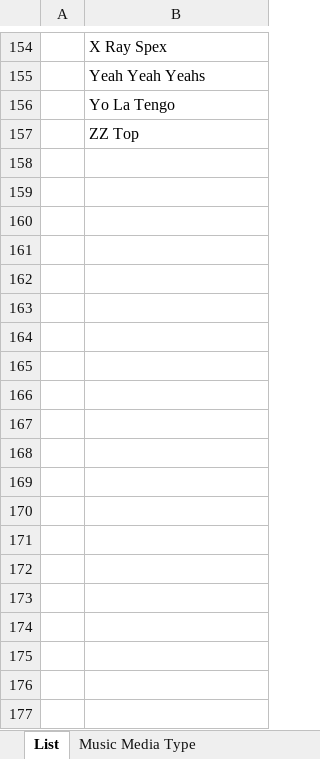
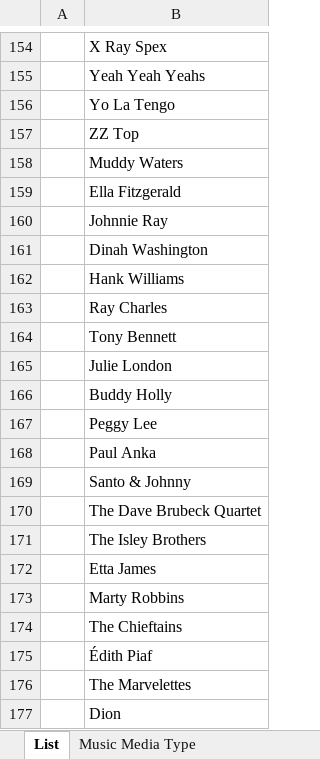
Before and after one commit to brianmcgrathnet/onlineradio, an Excel workbook: PlayLists.xlsx, sheet List, drawn as a sheet; only a part is shown, gaps mark what is left out; values as stored, in another font and other column widths than the file's, no borders; the diff covers the shown part only; the diff names each change by its address in the sheet, - before the commit and + after, or states it on an @@ line.

Commit message:
Updates

```diff
--- a/PlayLists.xlsx (sheet List)
+++ b/PlayLists.xlsx (sheet List)
+row 158:  | Muddy Waters
+row 159:  | Ella Fitzgerald
+row 160:  | Johnnie Ray
+row 161:  | Dinah Washington
+row 162:  | Hank Williams
+row 163:  | Ray Charles
+row 164:  | Tony Bennett
+row 165:  | Julie London
+row 166:  | Buddy Holly
+row 167:  | Peggy Lee
+row 168:  | Paul Anka
+row 169:  | Santo & Johnny
+row 170:  | The Dave Brubeck Quartet
+row 171:  | The Isley Brothers
+row 172:  | Etta James
+row 173:  | Marty Robbins
+row 174:  | The Chieftains
+row 175:  | Édith Piaf
+row 176:  | The Marvelettes
+row 177:  | Dion
```
Also changed, not shown: 23 added rows elsewhere in this sheet.
